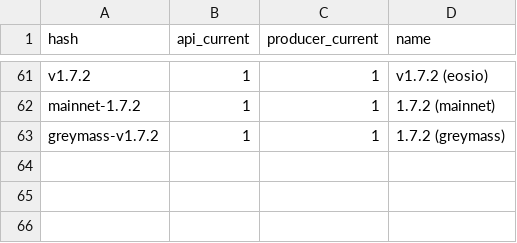
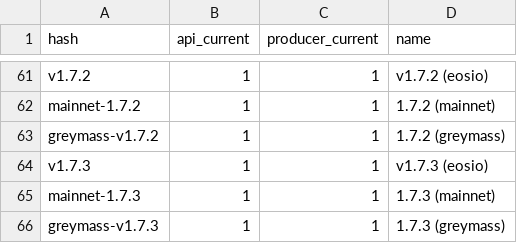
Before and after one commit to EOS-Nation/bpvalidate, a CSV file: config/versions_mainnet.csv, drawn as a sheet; only a part is shown, gaps mark what is left out.

Commit message:
add new versions for bos and mainnet

```diff
--- a/config/versions_mainnet.csv
+++ b/config/versions_mainnet.csv
@@ -63 +63,4 @@ mainnet-1.7.2,1,1,1.7.2 (mainnet)
 greymass-v1.7.2,1,1,1.7.2 (greymass)
+v1.7.3,1,1,v1.7.3 (eosio)
+mainnet-1.7.3,1,1,1.7.3 (mainnet)
+greymass-v1.7.3,1,1,1.7.3 (greymass)
```
Also changed, not shown: 1 other file.
